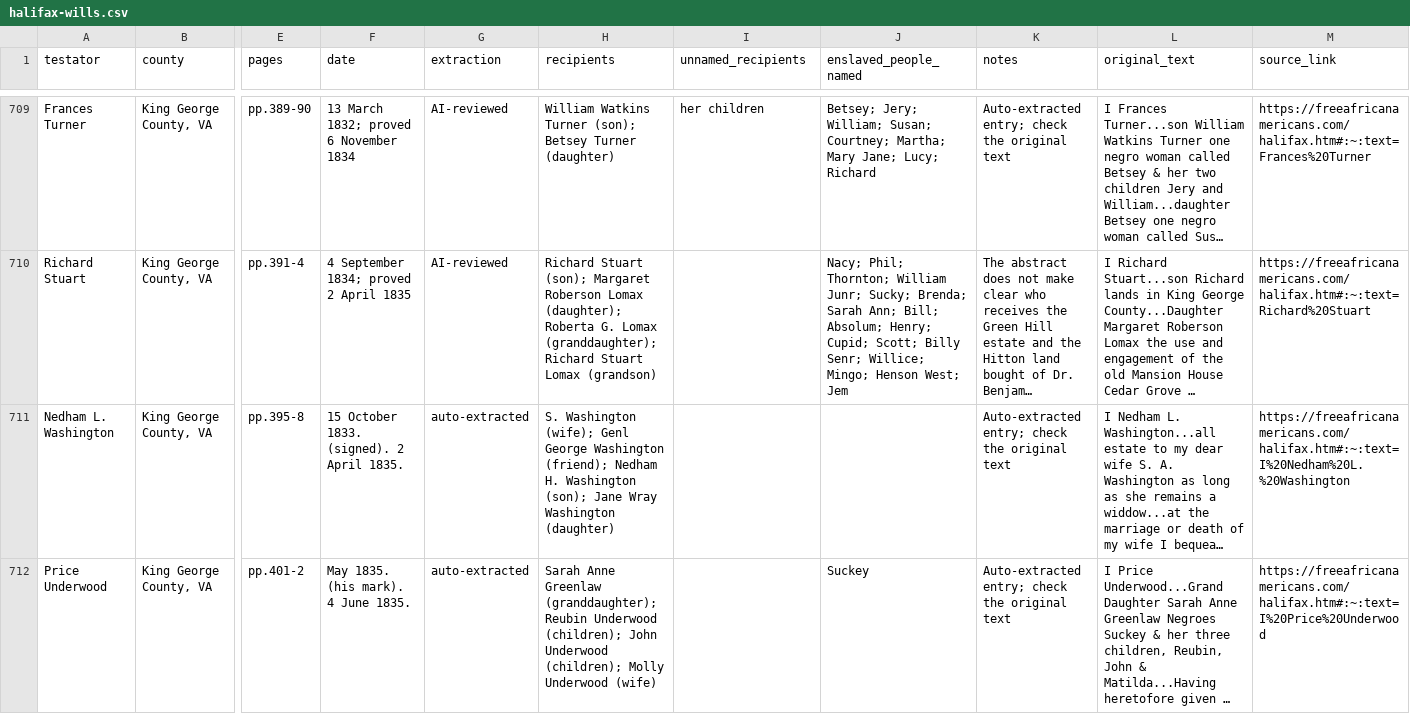
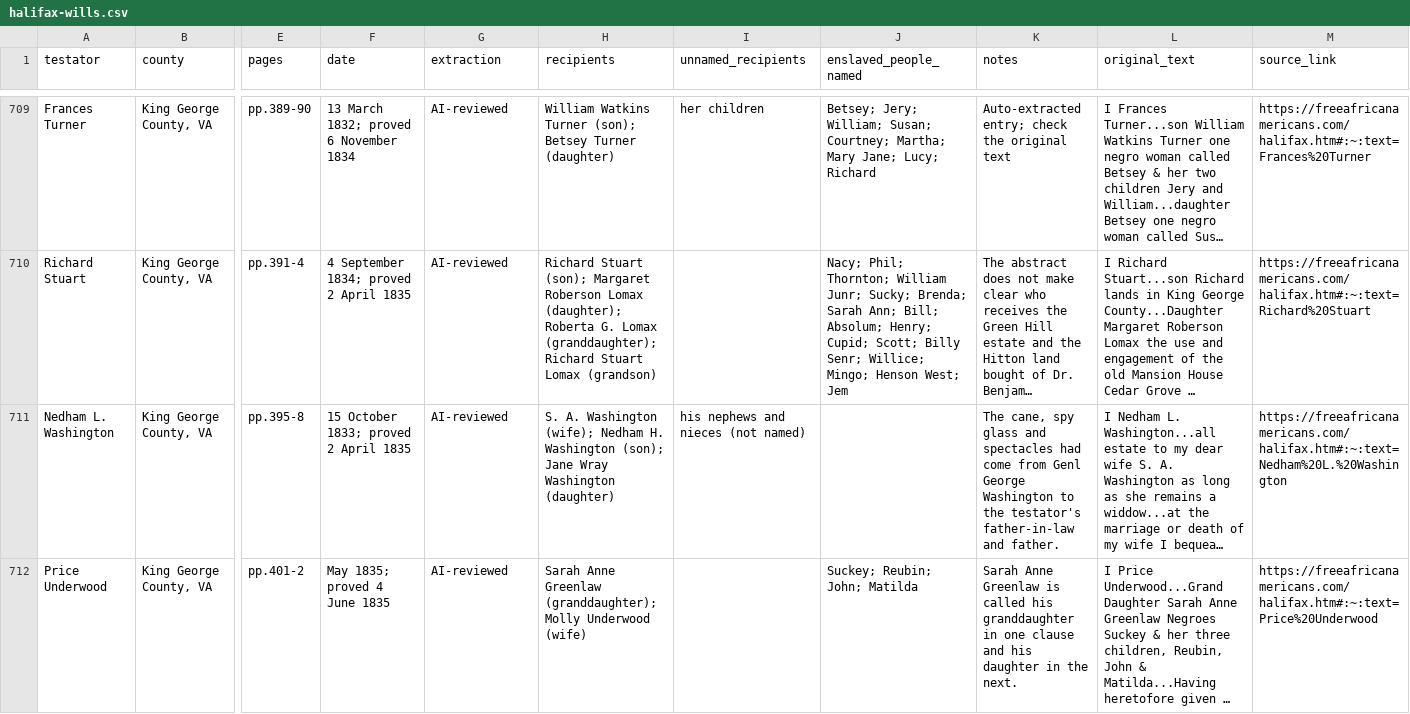
Before and after one commit to SpenceA0831/halifax-wills-index, a CSV file: site/halifax-wills.csv, drawn as a sheet; only a part is shown, gaps mark what is left out; long unchanged cells end in …; the diff covers the shown part only; the diff names each change by its address in the sheet, - before the commit and + after, or states it on an @@ line.

```diff
--- a/site/halifax-wills.csv
+++ b/site/halifax-wills.csv
-F711 (date): 15 October 1833. (signed). 2 April 1835.
+F711 (date): 15 October 1833; proved 2 April 1835
-G711:G712 (extraction): auto-extracted
+G711:G712 (extraction): AI-reviewed
-H711 (recipients): S. Washington (wife); Genl George Washington (friend); Nedham H.…
+H711 (recipients): S. A. Washington (wife); Nedham H.…
-I711 (unnamed_recipients): (empty)
+I711 (unnamed_recipients): his nephews and nieces (not named)
-K711 (notes): Auto-extracted entry; check the original text
+K711 (notes): The cane, spy glass and spectacles had come from Genl George Washington to the testator's father-in-law and father.
-M711 (source_link): https://freeafricanamericans.com/halifax.htm#:~:text=I%20Nedham%20L.%20Washington
+M711 (source_link): https://freeafricanamericans.com/halifax.htm#:~:text=Nedham%20L.%20Washington
-F712 (date): May 1835. (his mark). 4 June 1835.
+F712 (date): May 1835; proved 4 June 1835
-H712 (recipients): …Greenlaw (granddaughter); Reubin Underwood (children); John Underwood (children); Molly Underwood…
+H712 (recipients): …Greenlaw (granddaughter); Molly Underwood…
-J712 (enslaved_people_named): Suckey
+J712 (enslaved_people_named): Suckey; Reubin; John; Matilda
-K712 (notes): Auto-extracted entry; check the original text
+K712 (notes): Sarah Anne Greenlaw is called his granddaughter in one clause and his daughter in the next.
-M712 (source_link): https://freeafricanamericans.com/halifax.htm#:~:text=I%20Price%20Underwood
+M712 (source_link): https://freeafricanamericans.com/halifax.htm#:~:text=Price%20Underwood
```
Also changed, not shown: 109 edited cells elsewhere in this file, 5 other files.
